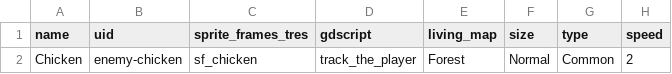
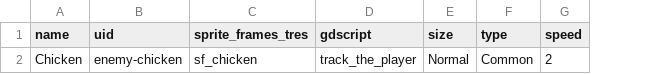
Before and after one commit to zhtsu/DemoSurvivors, a CSV file: assets/data/enemy_table.csv, drawn as a sheet; only a part is shown; the diff names each change by its address in the sheet, - before the commit and + after, or states it on an @@ line.

```diff
--- a/assets/data/enemy_table.csv
+++ b/assets/data/enemy_table.csv
-column E (living_map), row 2: Forest
```
Also changed, not shown: 45 other files.
